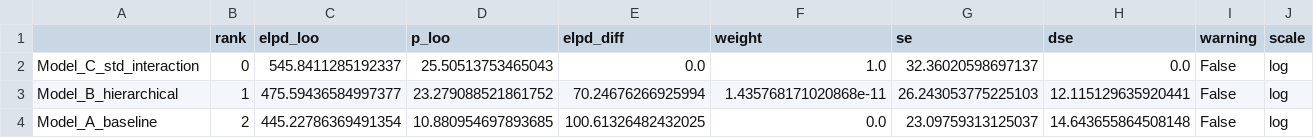
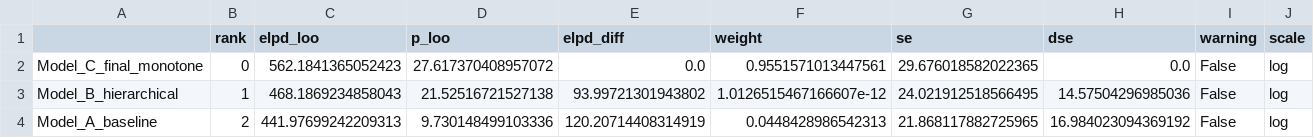
Before and after one commit to dakshini01/ProdFusion, a CSV file: models/02_loo_comparison.csv, drawn as a sheet.

Commit message:
Add Bayesian model posteriors, 02 comparison CSV, and output figures

```diff
--- a/models/02_loo_comparison.csv
+++ b/models/02_loo_comparison.csv
@@ -1,4 +1,4 @@
 ,rank,elpd_loo,p_loo,elpd_diff,weight,se,dse,warning,scale
-Model_C_std_interaction,0,545.8411285192337,25.50513753465043,0.0,1.0,32.36020598697137,0.0,False,log
-Model_B_hierarchical,1,475.59436584997377,23.279088521861752,70.24676266925994,1.435768171020868e-11,26.243053775225103,12.115129635920441,False,log
-Model_A_baseline,2,445.22786369491354,10.880954697893685,100.61326482432025,0.0,23.09759313125037,14.643655864508148,False,log
+Model_C_final_monotone,0,562.1841365052423,27.617370408957072,0.0,0.9551571013447561,29.676018582022365,0.0,False,log
+Model_B_hierarchical,1,468.1869234858043,21.52516721527138,93.99721301943802,1.0126515467166607e-12,24.021912518566495,14.57504296985036,False,log
+Model_A_baseline,2,441.97699242209313,9.730148499103336,120.20714408314919,0.0448428986542313,21.868117882725965,16.984023094369192,False,log
```
Also changed, not shown: 9 other files.
